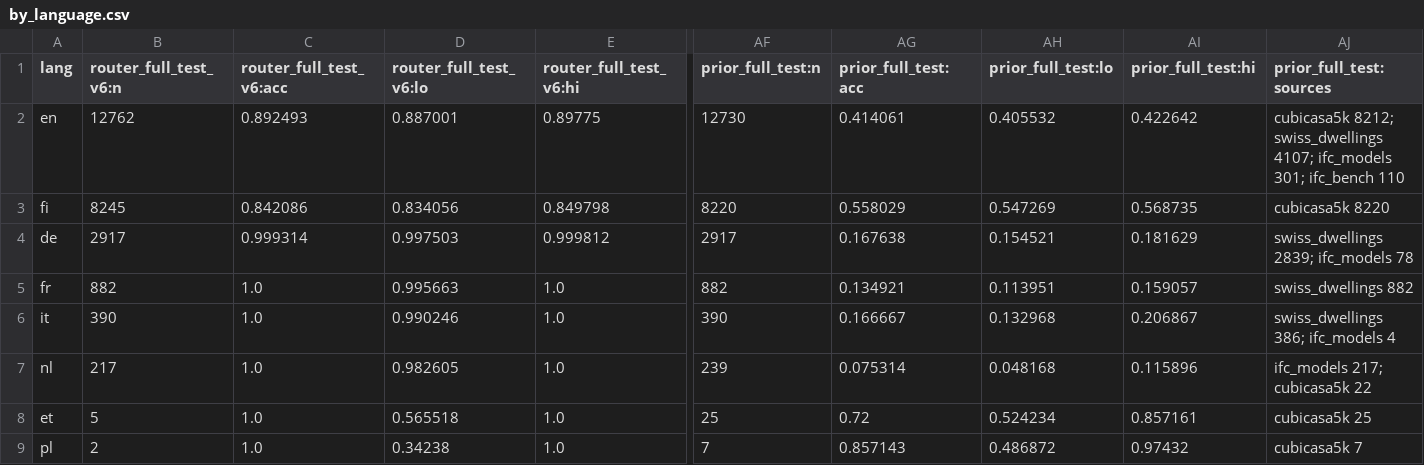
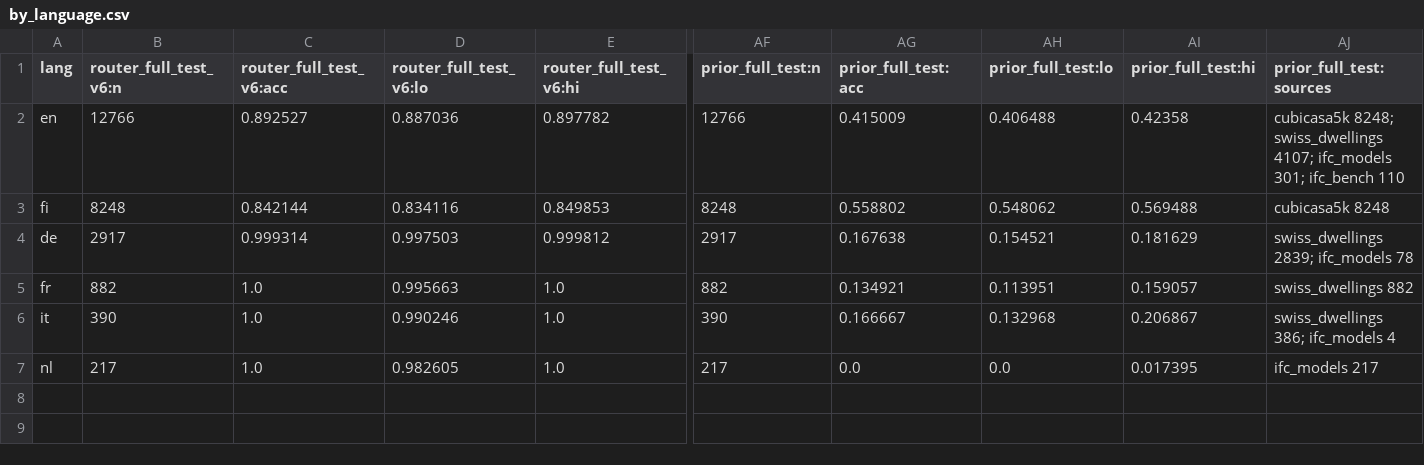
Before and after one commit to Zawaer/datum, a CSV file: analysis/out/by_language.csv, drawn as a sheet; only a part is shown, gaps mark what is left out; rows hold the shown columns only; the diff covers the shown part only; the diff names each change by its address in the sheet, - before the commit and + after, or states it on an @@ line.

```diff
--- a/analysis/out/by_language.csv
+++ b/analysis/out/by_language.csv
-B2 (router_full_test_v6:n): 12762
+B2 (router_full_test_v6:n): 12766
-C2 (router_full_test_v6:acc): 0.892493
+C2 (router_full_test_v6:acc): 0.892527
-D2 (router_full_test_v6:lo): 0.887001
+D2 (router_full_test_v6:lo): 0.887036
-E2 (router_full_test_v6:hi): 0.89775
+E2 (router_full_test_v6:hi): 0.897782
-AF2 (prior_full_test:n): 12730
+AF2 (prior_full_test:n): 12766
-AG2 (prior_full_test:acc): 0.414061
+AG2 (prior_full_test:acc): 0.415009
-AH2 (prior_full_test:lo): 0.405532
+AH2 (prior_full_test:lo): 0.406488
-AI2 (prior_full_test:hi): 0.422642
+AI2 (prior_full_test:hi): 0.42358
-AJ2 (prior_full_test:sources): cubicasa5k 8212; swiss_dwellings 4107;…
+AJ2 (prior_full_test:sources): cubicasa5k 8248; swiss_dwellings 4107;…
-B3 (router_full_test_v6:n): 8245
+B3 (router_full_test_v6:n): 8248
-C3 (router_full_test_v6:acc): 0.842086
+C3 (router_full_test_v6:acc): 0.842144
-D3 (router_full_test_v6:lo): 0.834056
+D3 (router_full_test_v6:lo): 0.834116
-E3 (router_full_test_v6:hi): 0.849798
+E3 (router_full_test_v6:hi): 0.849853
-AF3 (prior_full_test:n): 8220
+AF3 (prior_full_test:n): 8248
-AG3 (prior_full_test:acc): 0.558029
+AG3 (prior_full_test:acc): 0.558802
-AH3 (prior_full_test:lo): 0.547269
+AH3 (prior_full_test:lo): 0.548062
-AI3 (prior_full_test:hi): 0.568735
+AI3 (prior_full_test:hi): 0.569488
-AJ3 (prior_full_test:sources): cubicasa5k 8220
+AJ3 (prior_full_test:sources): cubicasa5k 8248
-AF7 (prior_full_test:n): 239
+AF7 (prior_full_test:n): 217
-AG7 (prior_full_test:acc): 0.075314
+AG7 (prior_full_test:acc): 0.0
-AH7 (prior_full_test:lo): 0.048168
+AH7 (prior_full_test:lo): 0.0
-AI7 (prior_full_test:hi): 0.115896
+AI7 (prior_full_test:hi): 0.017395
-AJ7 (prior_full_test:sources): ifc_models 217; cubicasa5k 22
+AJ7 (prior_full_test:sources): ifc_models 217
-row 8: et | 5 | 1.0 | 0.565518 | 1.0 | 25 | 0.72 | 0.524234 | 0.857161 | cubicasa5k 25
-row 9: pl | 2 | 1.0 | 0.34238 | 1.0 | 7 | 0.857143 | 0.486872 | 0.97432 | cubicasa5k 7
```
Also changed, not shown: 2 edited cells elsewhere in this file, 9 other files.
